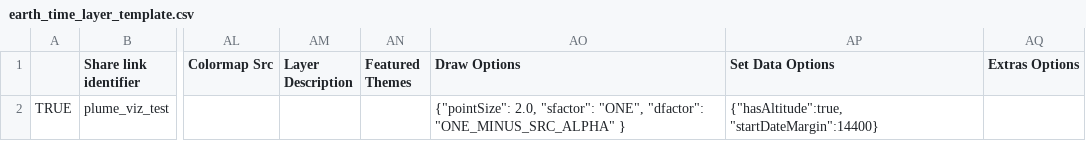
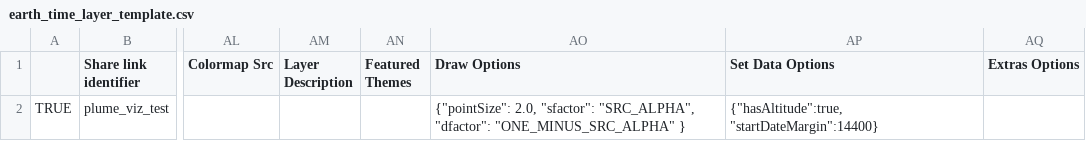
Before and after one commit to CMU-CREATE-Lab/automate-plume-viz, a CSV file: data/earth_time_layer_template.csv, drawn as a sheet; only a part is shown, gaps mark what is left out; the diff names each change by its address in the sheet, - before the commit and + after, or states it on an @@ line.

Commit message:
update layer definition template, improve error handling when thumbnail server gives unexpected results

```diff
--- a/data/earth_time_layer_template.csv
+++ b/data/earth_time_layer_template.csv
-AO2 (Draw Options): …2.0, "sfactor": "ONE", "dfactor": "ONE_MINUS_SRC_ALPHA"…
+AO2 (Draw Options): …2.0, "sfactor": "SRC_ALPHA", "dfactor": "ONE_MINUS_SRC_ALPHA"…
```
Also changed, not shown: 3 other files.
